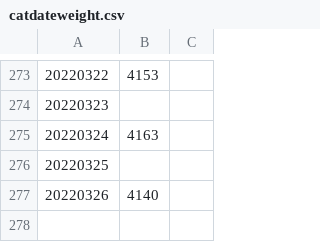
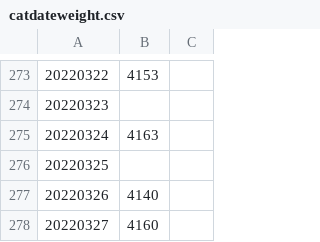
Before and after one commit to edyhsgr/catdateweight, a CSV file: catdateweight.csv, drawn as a sheet; only a part is shown, gaps mark what is left out.

Commit message:
Update catdateweight.csv

```diff
--- a/catdateweight.csv
+++ b/catdateweight.csv
@@ -277 +277,2 @@
 20220326,4140,
+20220327,4160,
```
